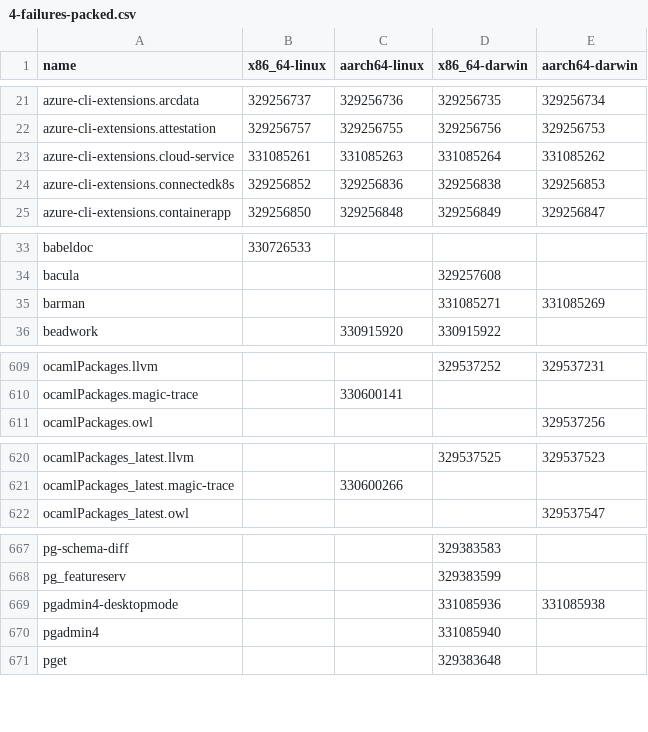
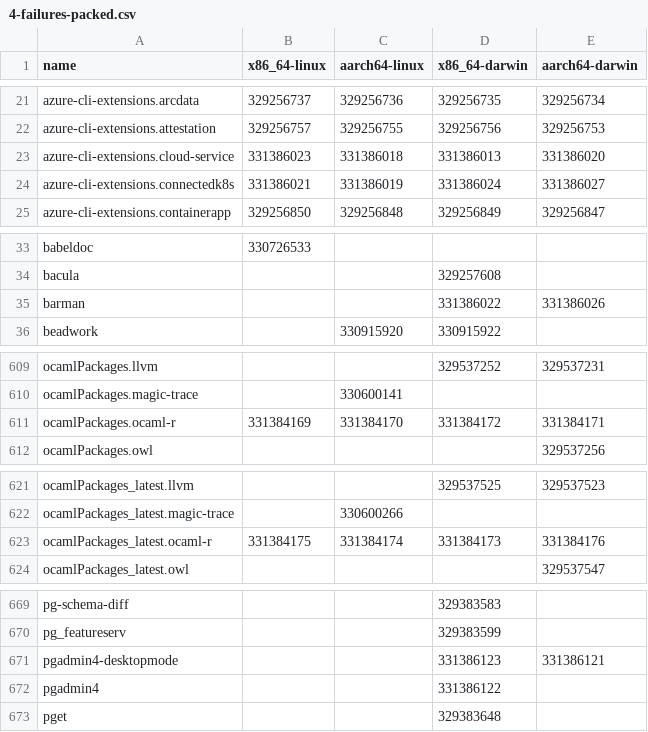
Before and after one commit to Sigmanificient/nixpkgs-failure-notify, a CSV file: results/trunk/4-failures-packed.csv, drawn as a sheet; only a part is shown, gaps mark what is left out; the diff covers the shown part only.

```diff
--- a/results/trunk/4-failures-packed.csv
+++ b/results/trunk/4-failures-packed.csv
@@ -22,4 +22,4 @@ azure-cli-extensions.arcdata,329256737,329256736,329256735,329256734
 azure-cli-extensions.attestation,329256757,329256755,329256756,329256753
-azure-cli-extensions.cloud-service,331085261,331085263,331085264,331085262
-azure-cli-extensions.connectedk8s,329256852,329256836,329256838,329256853
+azure-cli-extensions.cloud-service,331386023,331386018,331386013,331386020
+azure-cli-extensions.connectedk8s,331386021,331386019,331386024,331386027
 azure-cli-extensions.containerapp,329256850,329256848,329256849,329256847
@@ -34,3 +34,3 @@ babeldoc,330726533,,,
 bacula,,,329257608,
-barman,,,331085271,331085269
+barman,,,331386022,331386026
 beadwork,,330915920,330915922,
@@ -610,2 +610,3 @@ ocamlPackages.llvm,,,329537252,329537231
 ocamlPackages.magic-trace,,330600141,,
+ocamlPackages.ocaml-r,331384169,331384170,331384172,331384171
 ocamlPackages.owl,,,,329537256
@@ -621,2 +622,3 @@ ocamlPackages_latest.llvm,,,329537525,329537523
 ocamlPackages_latest.magic-trace,,330600266,,
+ocamlPackages_latest.ocaml-r,331384175,331384174,331384173,331384176
 ocamlPackages_latest.owl,,,,329537547
@@ -668,4 +670,4 @@ pg-schema-diff,,,329383583,
 pg_featureserv,,,329383599,
-pgadmin4-desktopmode,,,331085936,331085938
-pgadmin4,,,331085940,
+pgadmin4-desktopmode,,,331386123,331386121
+pgadmin4,,,331386122,
 pget,,,329383648,
```
Also changed, not shown: 1 added row and 2 edited cells elsewhere in this file, results/trunk/2-failures.csv, results/trunk/3-failures-aarch64-darwin.csv, 6 other files.
